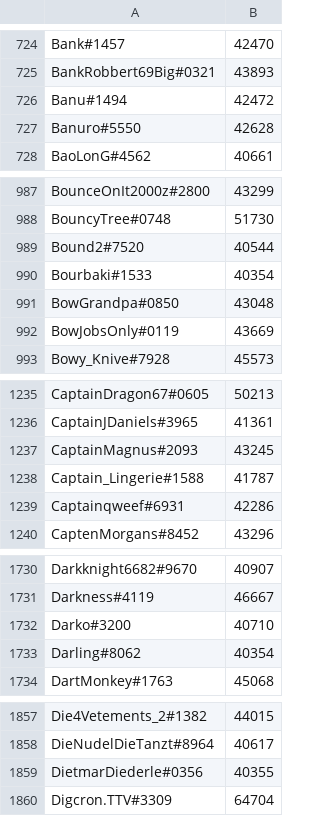
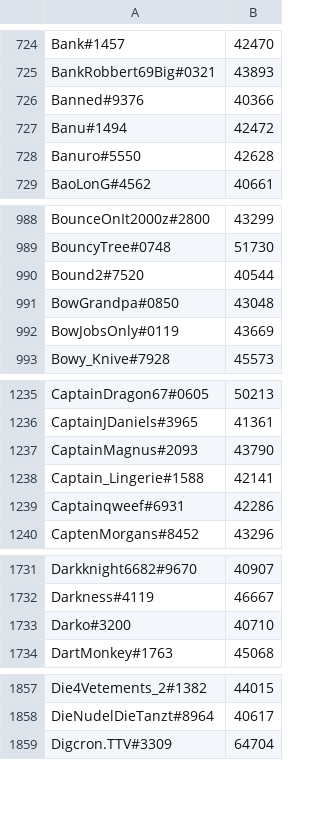
Before and after one commit to natanforestree/finals-radar, a TSV file: state/scores.tsv, drawn as a sheet; only a part is shown, gaps mark what is left out; the diff covers the shown part only.

```diff
--- a/state/scores.tsv
+++ b/state/scores.tsv
@@ -725,2 +725,3 @@ Bank#1457	42470
 BankRobbert69Big#0321	43893
+Banned#9376	40366
 Banu#1494	42472
@@ -989,3 +990,2 @@ BouncyTree#0748	51730
 Bound2#7520	40544
-Bourbaki#1533	40354
 BowGrandpa#0850	43048
@@ -1236,4 +1236,4 @@ CaptainDragon67#0605	50213
 CaptainJDaniels#3965	41361
-CaptainMagnus#2093	43245
-Captain_Lingerie#1588	41787
+CaptainMagnus#2093	43790
+Captain_Lingerie#1588	42141
 Captainqweef#6931	42286
@@ -1732,3 +1733,2 @@ Darkness#4119	46667
 Darko#3200	40710
-Darling#8062	40354
 DartMonkey#1763	45068
@@ -1858,3 +1858,2 @@ Die4Vetements_2#1382	44015
 DieNudelDieTanzt#8964	40617
-DietmarDiederle#0356	40355
 Digcron.TTV#3309	64704
```
Also changed, not shown: 7 added rows, 5 removed rows and 103 edited cells elsewhere in this file, state/activity.tsv, 4 other files.
